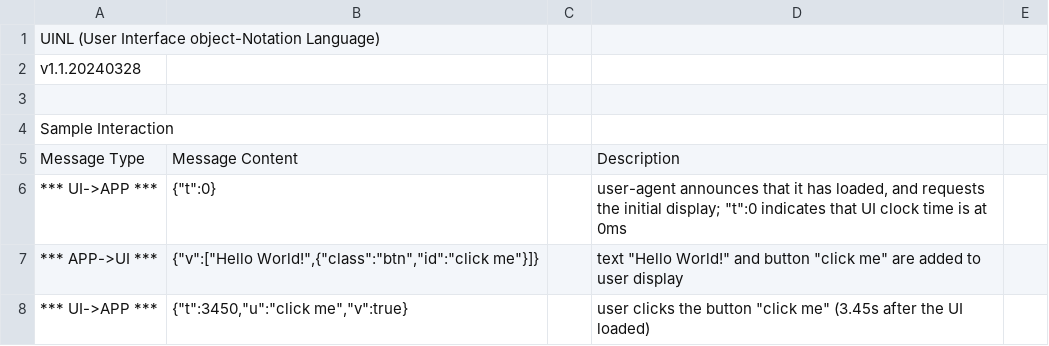
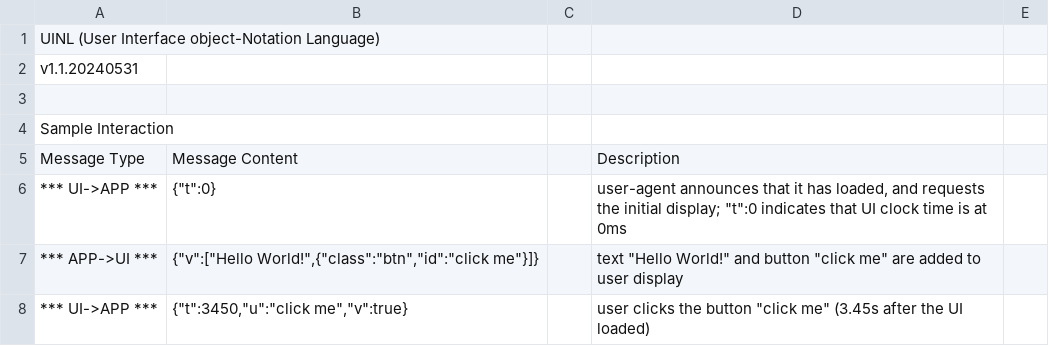
Before and after one commit to uinl/uinl, a TSV file: uinl.tsv, drawn as a sheet; only a part is shown; the diff covers the shown part only.

```diff
--- a/uinl.tsv
+++ b/uinl.tsv
@@ -1,3 +1,3 @@
 UINL (User Interface object-Notation Language)				
-v1.1.20240328				
+v1.1.20240531				
 				
```
Also changed, not shown: 4 edited cells elsewhere in this file, 1 other file.
